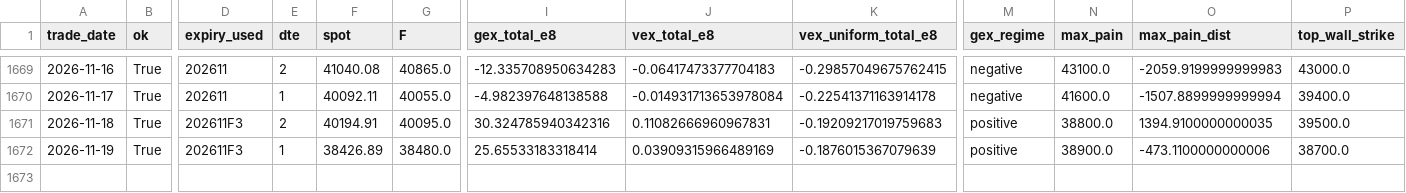
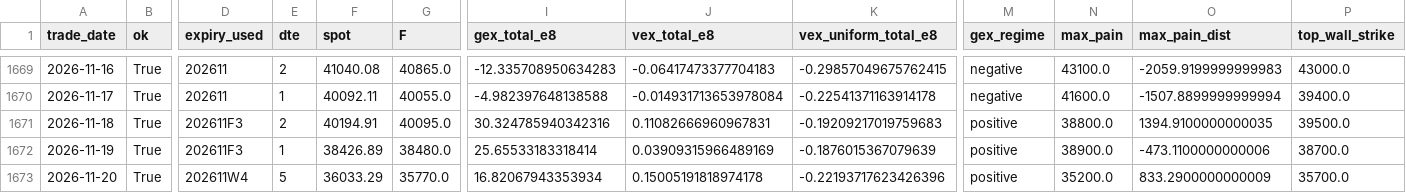
Before and after one commit to miYuz/taifex-gex, a CSV file: data/gex_txo_daily.csv, drawn as a sheet; only a part is shown, gaps mark what is left out; rows hold the shown columns only; the diff names each change by its address in the sheet, - before the commit and + after, or states it on an @@ line.

```diff
--- a/data/gex_txo_daily.csv
+++ b/data/gex_txo_daily.csv
+row 1673: 2026-11-20 | True | 202611W4 | 5 | 36033.29 | 35770.0 | 16.82067943353934 | 0.15005191818974178 | -0.22193717623426396 | positive | 35200.0 | 833.2900000000009 | 35700.0
```
Also changed, not shown: 2 other files.
